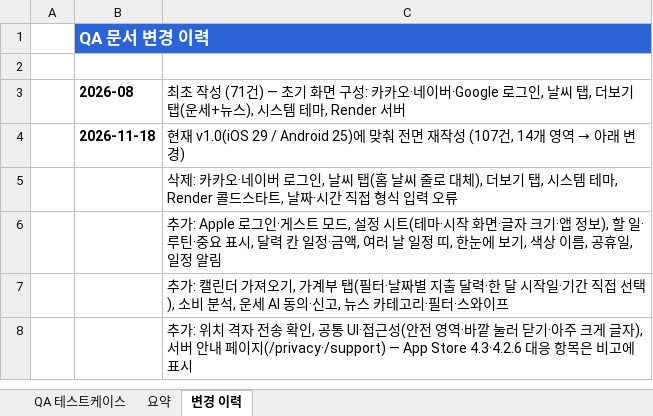
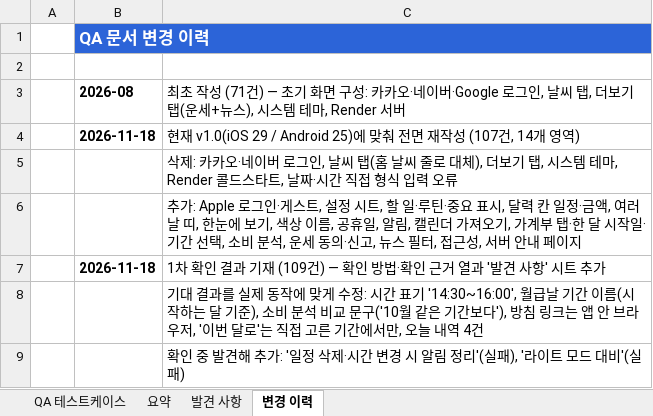
Before and after one commit to RangCloud/Haru, an Excel workbook: docs/qa/하루_QA_테스트케이스_v1.0.xlsx, sheet 변경 이력, drawn as a sheet; values as stored, in another font and other column widths than the file's, no borders; addresses are those after the commit; the diff names each change by its address in the sheet, - before the commit and + after, or states it on an @@ line.

```diff
--- a/docs/qa/하루_QA_테스트케이스_v1.0.xlsx (sheet 변경 이력)
+++ b/docs/qa/하루_QA_테스트케이스_v1.0.xlsx (sheet 변경 이력)
+sheet tab: 발견 사항
@@ C4: …개 영역 → 아래 변경) → …개 영역) @@
-C6: …·게스트 모드, 설정 시트(테마·시작 화면·글자 크기·앱 정보), 할 일·루틴·중요 표시, 달력 칸 일정·금액, 여러 날 일정 띠, 한눈에 보기, 색상 이름, 공휴일, 일정 알림
+C6: …·게스트, 설정 시트, 할 일·루틴·중요 표시, 달력 칸 일정·금액, 여러 날 띠, 한눈에 보기, 색상 이름, 공휴일, 알림, 캘린더 가져오기, 가계부 탭·한 달 시작일·기간 선택, 소비 분석, 운세 동의·신고, 뉴스 필터, 접근성, 서버 안내 페이지
+row 7:  | 2026-11-18 | 1차 확인 결과 기재 (109건) — 확인 방법·확인 근거 열과 '발견 사항' 시트 추가
-C8: 추가: 캘린더 가져오기, 가계부 탭(필터·날짜별 지출 달력·한 달 시작일·기간 직접 선택), 소비 분석, 운세 AI 동의·신고, 뉴스 카테고리·필터·스와이프
+C8: 기대 결과를 실제 동작에 맞게 수정: 시간 표기 '14:30~16:00', 월급날 기간 이름(시작하는 달 기준), 소비 분석 비교 문구('10월 같은 기간보다'), 방침 링크는 앱 안 브라우저, '이번 달로'는 직접 고른 기간에서만, 오늘 내역 4건
-C9: 추가: 위치 격자 전송 확인, 공통 UI·접근성(안전 영역·바깥 눌러 닫기·아주 크게 글자), 서버 안내 페이지(/privacy·/support) — App Store 4.3·4.2.6 대응 항목은 비고에 표시
+C9: 확인 중 발견해 추가: '일정 삭제·시간 변경 시 알림 정리'(실패), '라이트 모드 대비'(실패)
```
Also changed, not shown: sheet QA 테스트케이스, sheet 요약, 2 other files.
